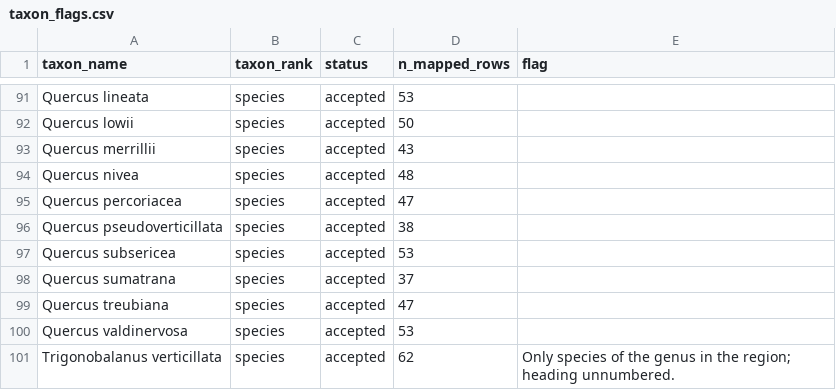
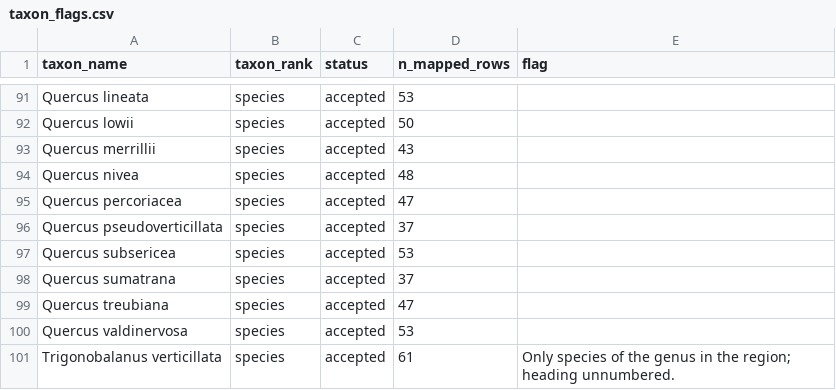
Before and after one commit to hrlai/MYtraits.build, a CSV file: data/Soepadmo_2000/raw/taxon_flags.csv, drawn as a sheet; only a part is shown, gaps mark what is left out.

```diff
--- a/data/Soepadmo_2000/raw/taxon_flags.csv
+++ b/data/Soepadmo_2000/raw/taxon_flags.csv
@@ -95,3 +95,3 @@ Quercus nivea,species,accepted,48,
 Quercus percoriacea,species,accepted,47,
-Quercus pseudoverticillata,species,accepted,38,
+Quercus pseudoverticillata,species,accepted,37,
 Quercus subsericea,species,accepted,53,
@@ -100,2 +100,2 @@ Quercus treubiana,species,accepted,47,
 Quercus valdinervosa,species,accepted,53,
-Trigonobalanus verticillata,species,accepted,62,Only species of the genus in the region; heading unnumbered.
+Trigonobalanus verticillata,species,accepted,61,Only species of the genus in the region; heading unnumbered.
```
Also changed, not shown: 2 other files.
